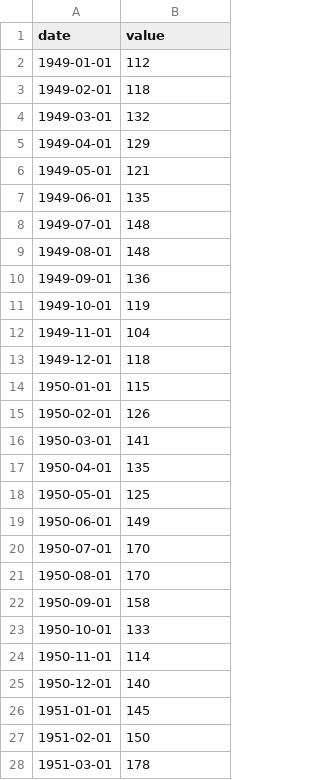
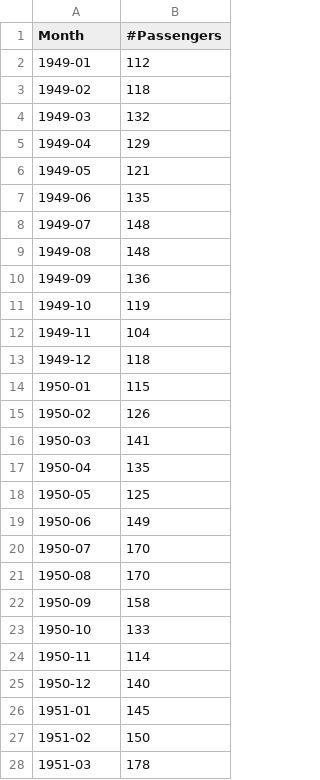
Before and after one commit to JonathanLiu1999/Datasets, a CSV file: AirPassengers.csv, drawn as a sheet; only a part is shown; the diff covers the shown part only.

```diff
--- a/AirPassengers.csv
+++ b/AirPassengers.csv
@@ -1,28 +1,28 @@
-"date","value"
-1949-01-01,112
-1949-02-01,118
-1949-03-01,132
-1949-04-01,129
-1949-05-01,121
-1949-06-01,135
-1949-07-01,148
-1949-08-01,148
-1949-09-01,136
-1949-10-01,119
-1949-11-01,104
-1949-12-01,118
-1950-01-01,115
-1950-02-01,126
-1950-03-01,141
-1950-04-01,135
-1950-05-01,125
-1950-06-01,149
-1950-07-01,170
-1950-08-01,170
-1950-09-01,158
-1950-10-01,133
-1950-11-01,114
-1950-12-01,140
-1951-01-01,145
-1951-02-01,150
-1951-03-01,178
+Month,#Passengers
+1949-01,112
+1949-02,118
+1949-03,132
+1949-04,129
+1949-05,121
+1949-06,135
+1949-07,148
+1949-08,148
+1949-09,136
+1949-10,119
+1949-11,104
+1949-12,118
+1950-01,115
+1950-02,126
+1950-03,141
+1950-04,135
+1950-05,125
+1950-06,149
+1950-07,170
+1950-08,170
+1950-09,158
+1950-10,133
+1950-11,114
+1950-12,140
+1951-01,145
+1951-02,150
+1951-03,178
```
Also changed, not shown: 117 edited cells elsewhere in this file, 20 other files.
